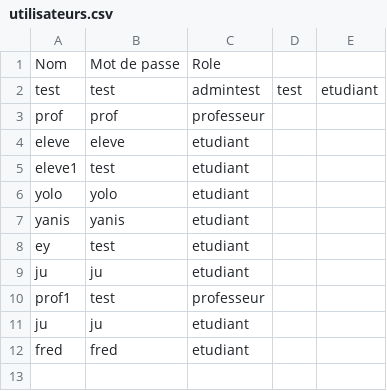
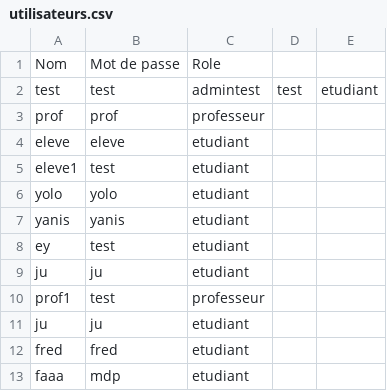
Before and after one commit to Mooodrix/ecoleindirect, a CSV file: utilisateurs.csv, drawn as a sheet; the diff names each change by its address in the sheet, - before the commit and + after, or states it on an @@ line.

```diff
--- a/utilisateurs.csv
+++ b/utilisateurs.csv
+row 13: faaa | mdp | etudiant
```
Also changed, not shown: etudiants.csv, 2 other files.
